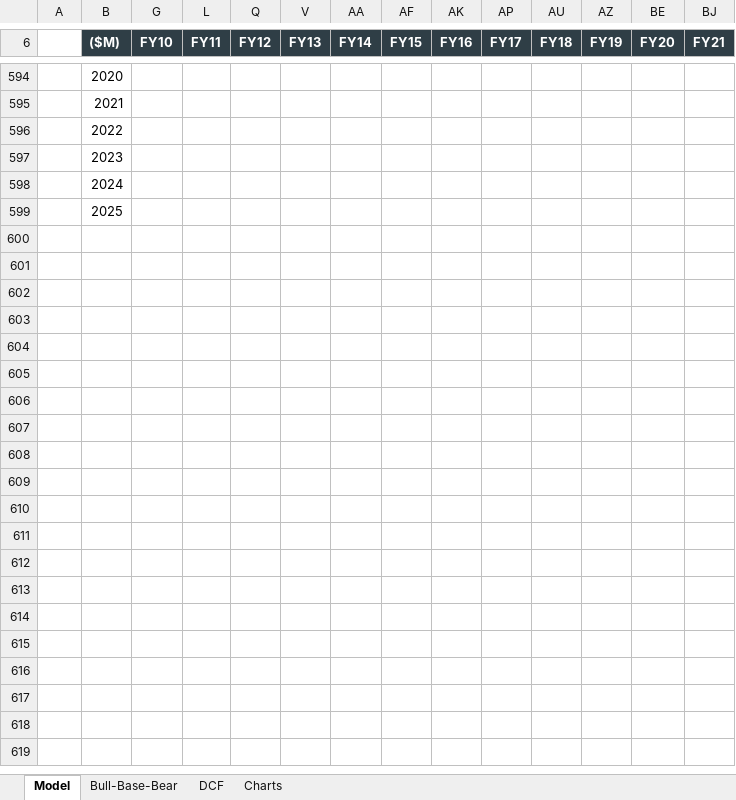
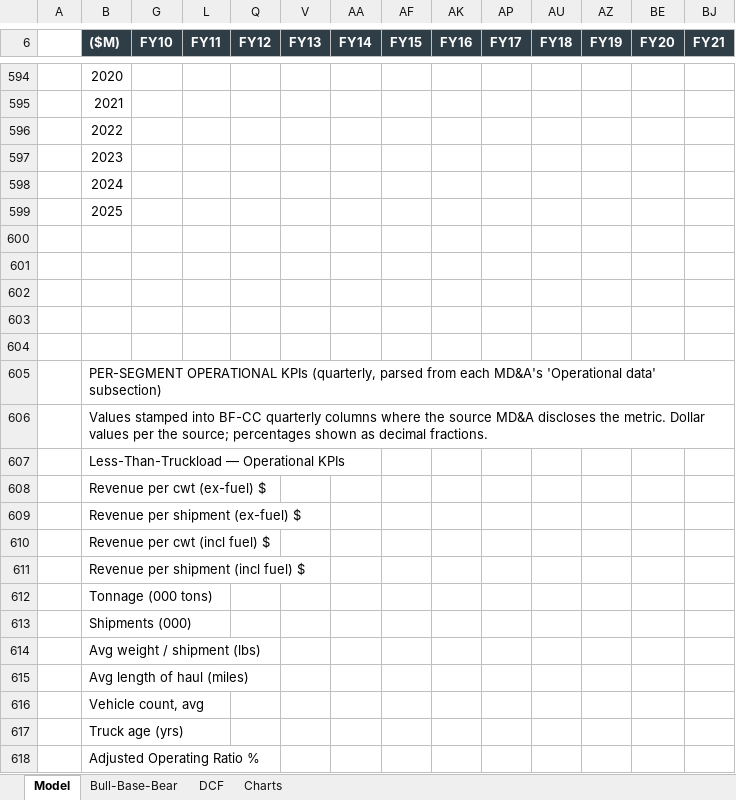
Before and after one commit to SawmillRancher/Industrials_Optima, an Excel workbook: TFI_Model.xlsx, sheet Model, drawn as a sheet; only a part is shown, gaps mark what is left out; values as stored, in another font and other column widths than the file's, no borders; rows hold the shown columns only; the diff covers the shown part only; the diff names each change by its address in the sheet, - before the commit and + after, or states it on an @@ line.

```diff
--- a/TFI_Model.xlsx (sheet Model)
+++ b/TFI_Model.xlsx (sheet Model)
+row 600: (empty)
+row 601: (empty)
+row 602: (empty)
+row 603: (empty)
+row 604: (empty)
+row 605:  | PER-SEGMENT OPERATIONAL KPIs (quarterly, parsed from each MD&A's 'Operational data' subsection)
+row 606:  | Values stamped into BF-CC quarterly columns where the source MD&A discloses the metric. Dollar values per the source; percentages shown as decimal fractions.
+row 607:  | Less-Than-Truckload — Operational KPIs
+row 608:  | Revenue per cwt (ex-fuel) $
+row 609:  | Revenue per shipment (ex-fuel) $
+row 610:  | Revenue per cwt (incl fuel) $
+row 611:  | Revenue per shipment (incl fuel) $
+row 612:  | Tonnage (000 tons)
+row 613:  | Shipments (000)
+row 614:  | Avg weight / shipment (lbs)
+row 615:  | Avg length of haul (miles)
+row 616:  | Vehicle count, avg
+row 617:  | Truck age (yrs)
+row 618:  | Adjusted Operating Ratio %
```
Also changed, not shown: 22 added rows elsewhere in this sheet, hidden cells, 1 other file.
